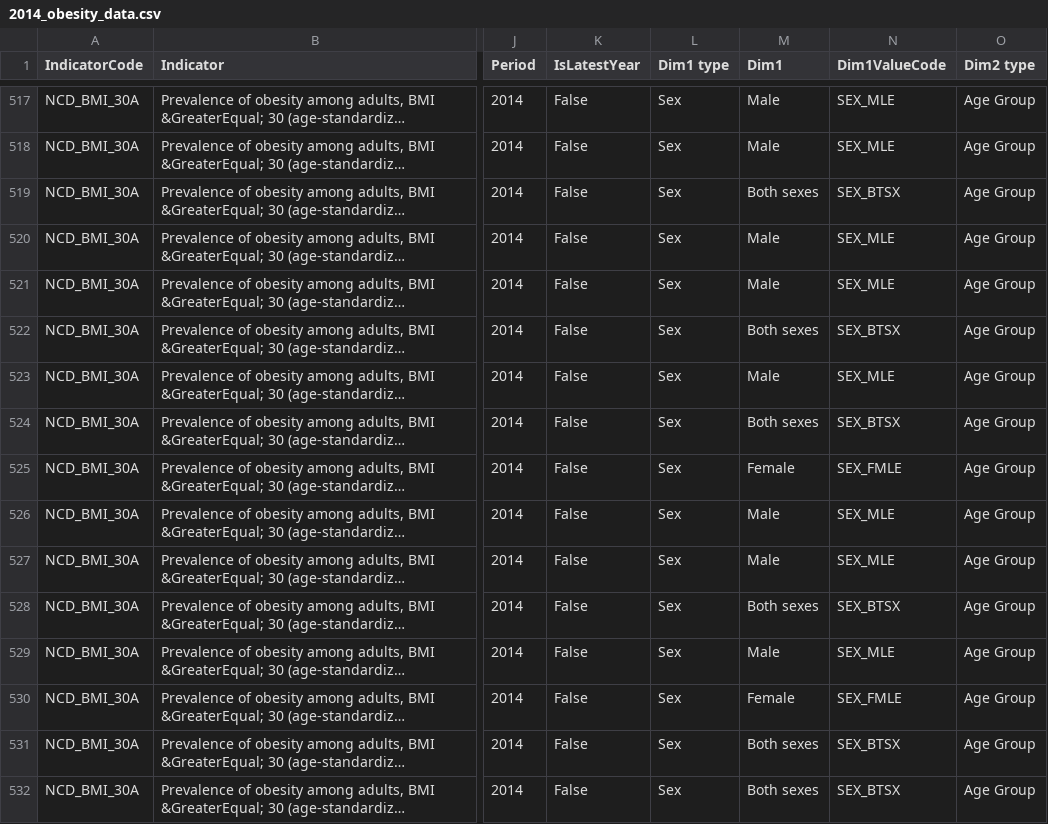
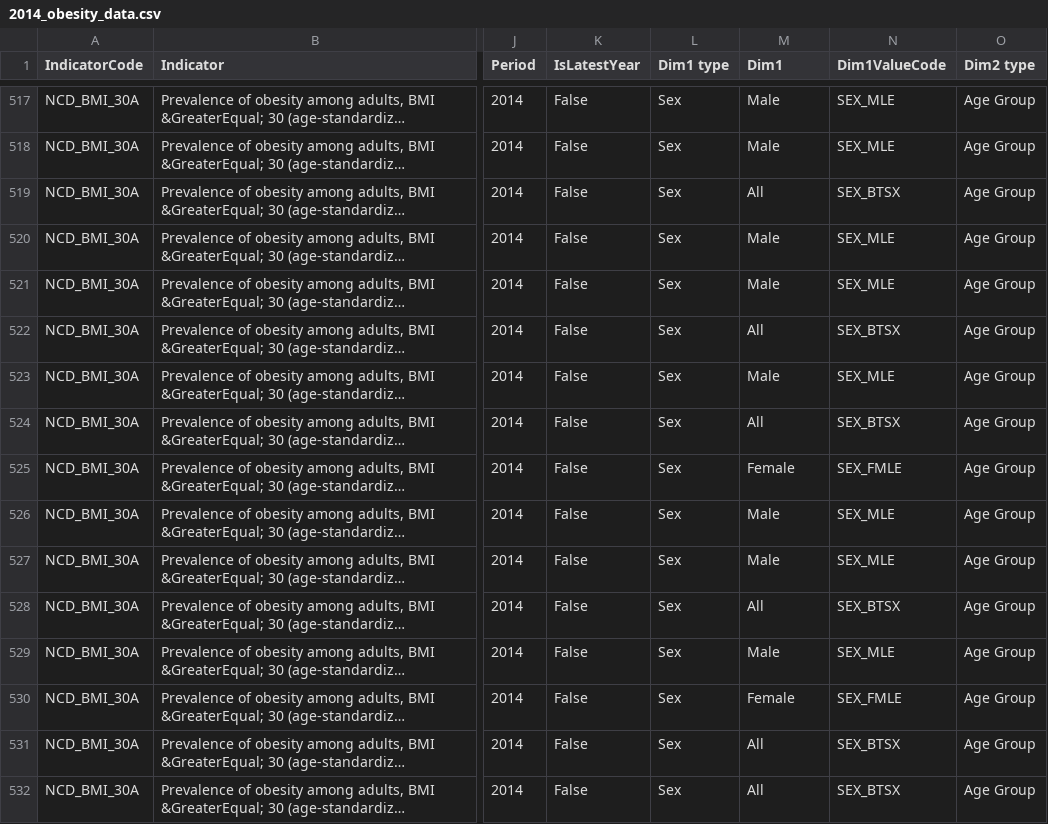
Before and after one commit to Dylanuripark/CS109-CardiovascularHealth, a CSV file: data/2014_obesity_data.csv, drawn as a sheet; only a part is shown, gaps mark what is left out; long unchanged cells end in …; the diff covers the shown part only; the diff names each change by its address in the sheet, - before the commit and + after, or states it on an @@ line.

Commit message:
added merged dataset

```diff
--- a/data/2014_obesity_data.csv
+++ b/data/2014_obesity_data.csv
-M519 (Dim1): Both sexes
+M519 (Dim1): All
-M522 (Dim1): Both sexes
+M522 (Dim1): All
-M524 (Dim1): Both sexes
+M524 (Dim1): All
-M528 (Dim1): Both sexes
+M528 (Dim1): All
-M531:M532 (Dim1): Both sexes
+M531:M532 (Dim1): All
```
Also changed, not shown: 193 edited cells elsewhere in this file, 2 other files.
